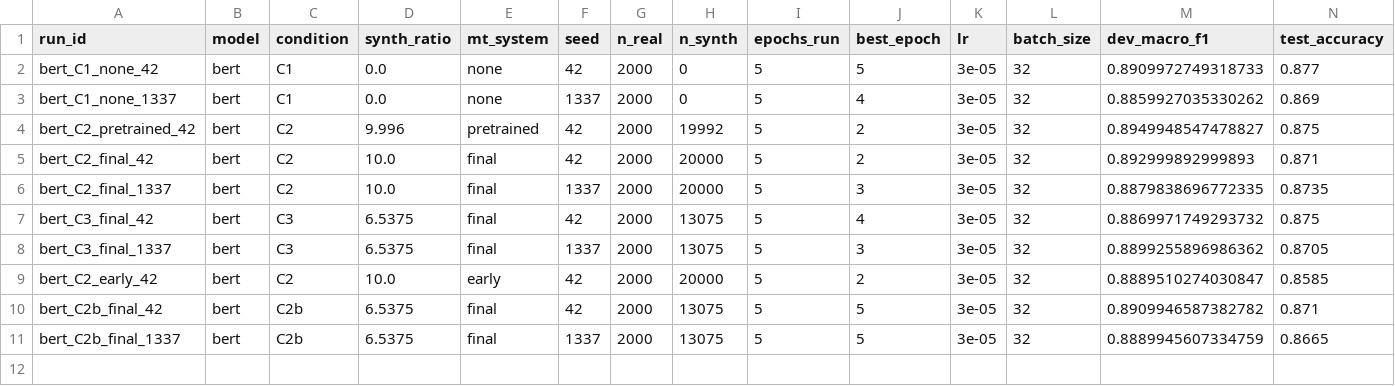
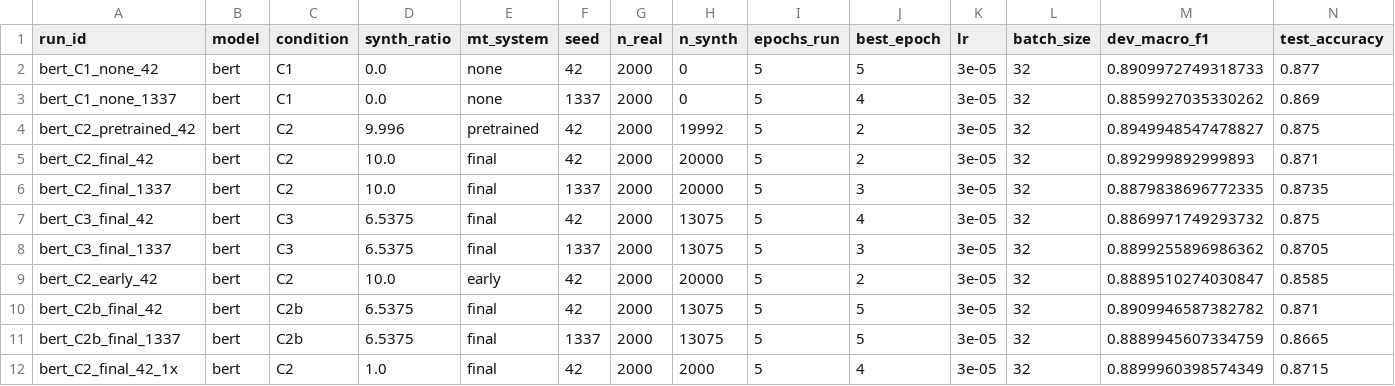
Before and after one commit to niushamjd/mt-augmentation-sentiment-tr, a CSV file: results/results_niyousha.csv, drawn as a sheet; only a part is shown; rows hold the shown columns only; the diff names each change by its address in the sheet, - before the commit and + after, or states it on an @@ line.

```diff
--- a/results/results_niyousha.csv
+++ b/results/results_niyousha.csv
+row 12: bert_C2_final_42_1x | bert | C2 | 1.0 | final | 42 | 2000 | 2000 | 5 | 4 | 3e-05 | 32 | 0.8899960398574349 | 0.8715
```
Also changed, not shown: 2 other files.
